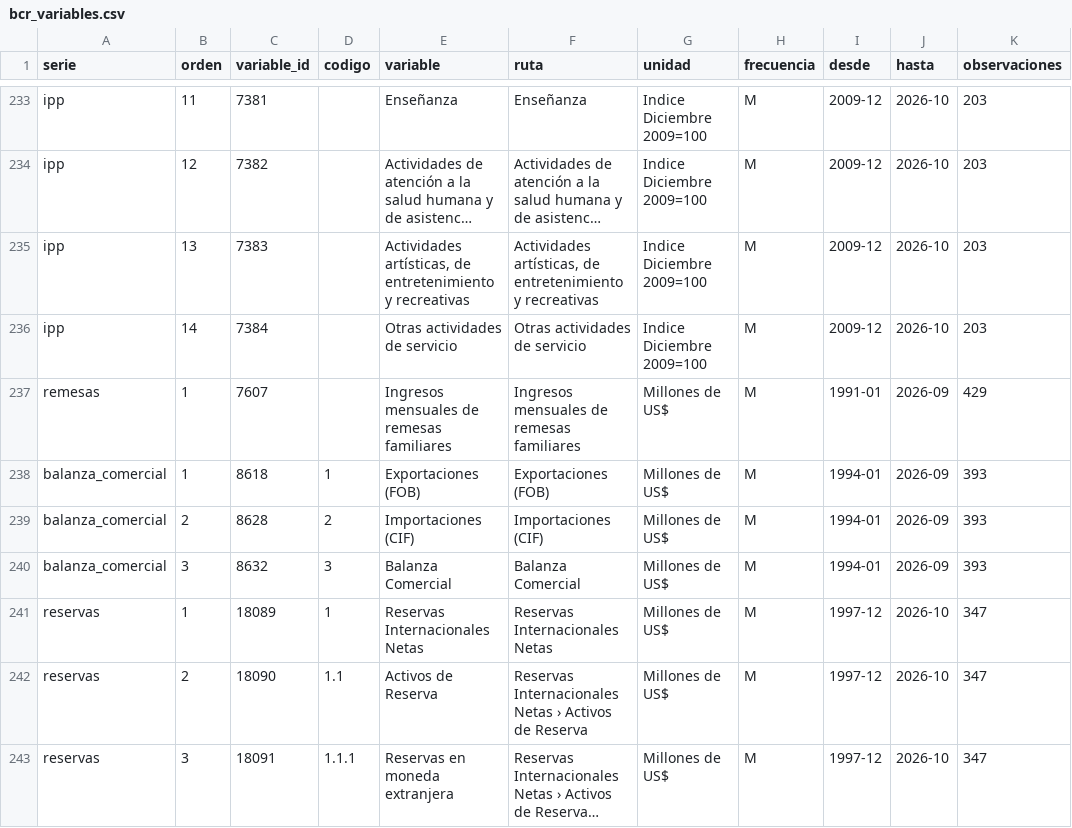
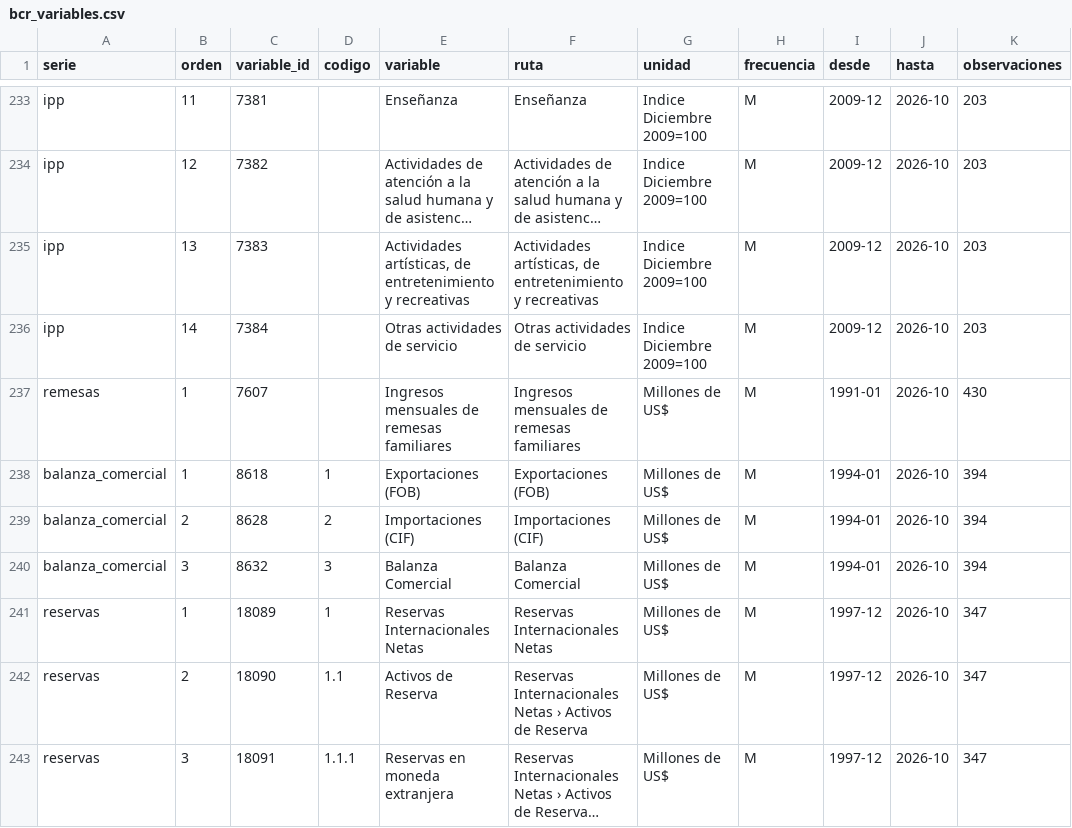
Before and after one commit to JesusDeSivar/EconSV, a CSV file: lago/plata/bcr_variables.csv, drawn as a sheet; only a part is shown, gaps mark what is left out; long unchanged cells end in ….

```diff
--- a/lago/plata/bcr_variables.csv
+++ b/lago/plata/bcr_variables.csv
@@ -236,6 +236,6 @@ ipp,13,7383,,"Actividades artísticas, de entretenimiento y recreativas","Activi
 ipp,14,7384,,Otras actividades de servicio,Otras actividades de servicio,Indice Diciembre 2009=100,M,2009-12,2026-10,203
-remesas,1,7607,,Ingresos mensuales de remesas familiares,Ingresos mensuales de remesas familiares,Millones de US$,M,1991-01,2026-09,429
-balanza_comercial,1,8618,1,Exportaciones (FOB),Exportaciones (FOB),Millones de US$,M,1994-01,2026-09,393
-balanza_comercial,2,8628,2,Importaciones (CIF),Importaciones (CIF),Millones de US$,M,1994-01,2026-09,393
-balanza_comercial,3,8632,3,Balanza Comercial,Balanza Comercial,Millones de US$,M,1994-01,2026-09,393
+remesas,1,7607,,Ingresos mensuales de remesas familiares,Ingresos mensuales de remesas familiares,Millones de US$,M,1991-01,2026-10,430
+balanza_comercial,1,8618,1,Exportaciones (FOB),Exportaciones (FOB),Millones de US$,M,1994-01,2026-10,394
+balanza_comercial,2,8628,2,Importaciones (CIF),Importaciones (CIF),Millones de US$,M,1994-01,2026-10,394
+balanza_comercial,3,8632,3,Balanza Comercial,Balanza Comercial,Millones de US$,M,1994-01,2026-10,394
 reservas,1,18089,1,Reservas Internacionales Netas,Reservas Internacionales Netas,Millones de US$,M,1997-12,2026-10,347
```
Also changed, not shown: lago/oro/indicadores_catalogo.csv, lago/plata/bcr_balanza_comercial.csv, 6 other files.
